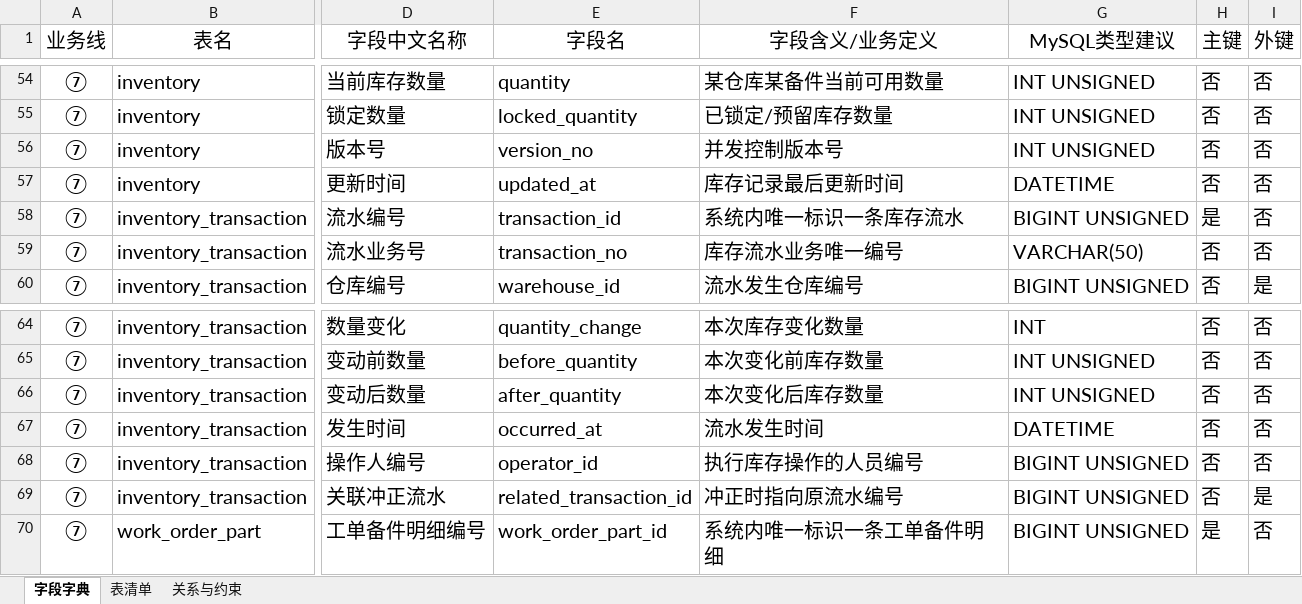
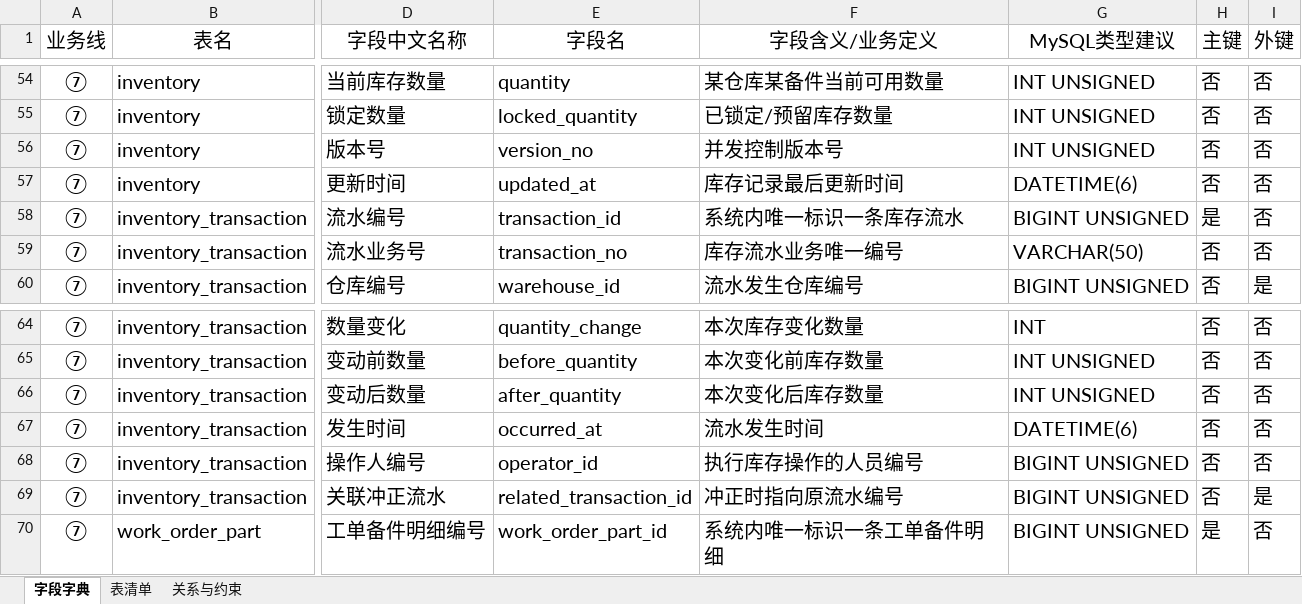
Before and after one commit to kokozzzzzz/DataBase_Project2026, an Excel workbook: yX/C_03_07_data_dictionary.xlsx, sheet 字段字典, drawn as a sheet; only a part is shown, gaps mark what is left out; values as stored, in another font and other column widths than the file's, no borders; the diff covers the shown part only; the diff names each change by its address in the sheet, - before the commit and + after, or states it on an @@ line.

```diff
--- a/yX/C_03_07_data_dictionary.xlsx (sheet 字段字典)
+++ b/yX/C_03_07_data_dictionary.xlsx (sheet 字段字典)
-G57 (MySQL类型建议): DATETIME
+G57 (MySQL类型建议): DATETIME(6)
-G67 (MySQL类型建议): DATETIME
+G67 (MySQL类型建议): DATETIME(6)
```
Also changed, not shown: 17 edited cells elsewhere in this sheet, 32 other files.
